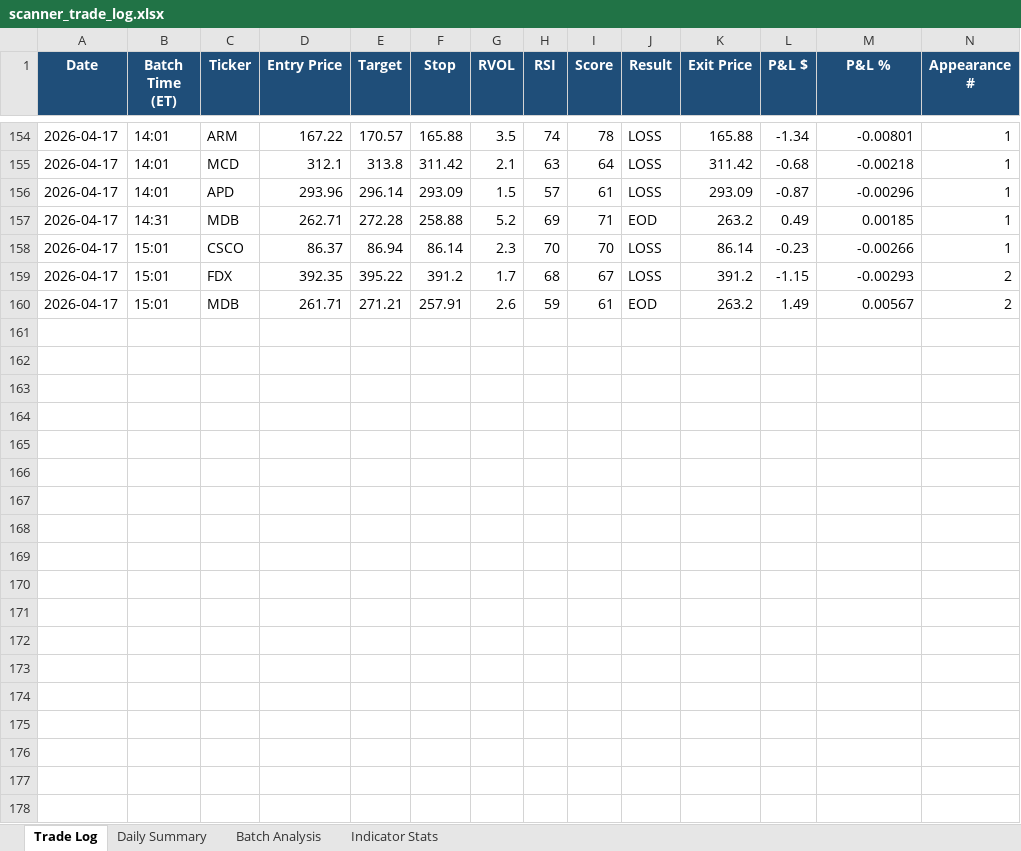
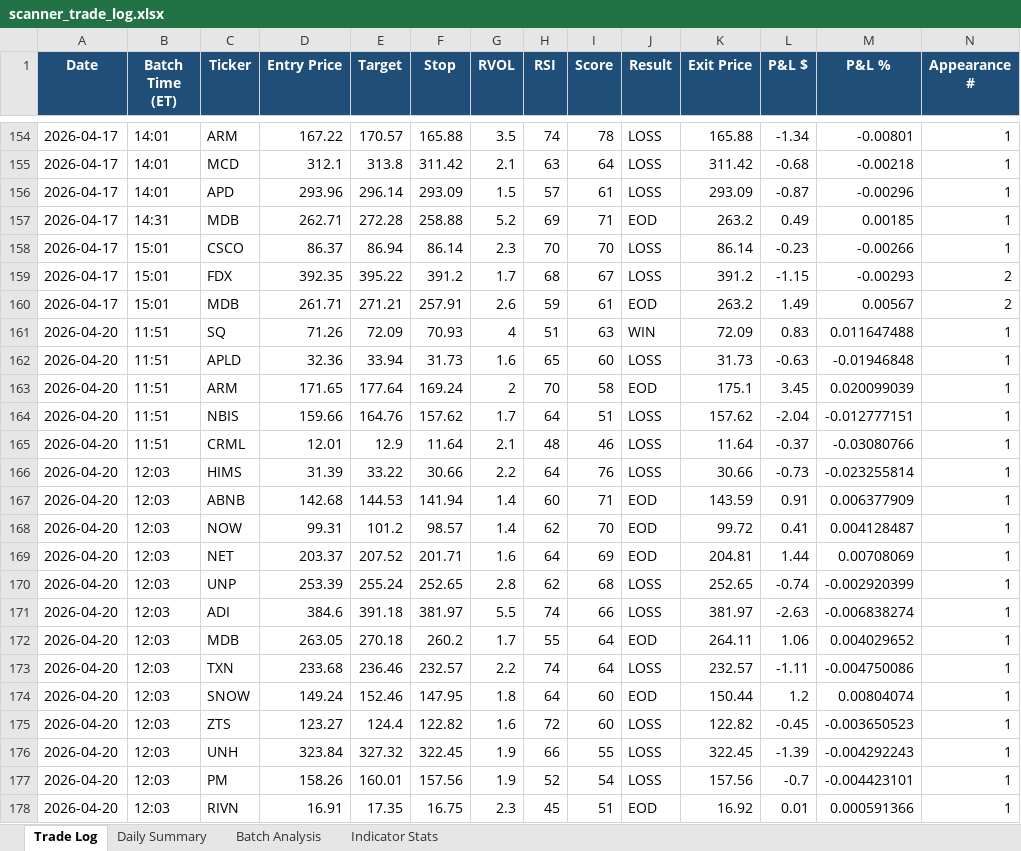
Before and after one commit to raveeshbhasin-assistant/momentum-scanner, an Excel workbook: scanner_trade_log.xlsx, sheet Trade Log, drawn as a sheet; only a part is shown, gaps mark what is left out; values as stored, in another font and other column widths than the file's, no borders; the diff covers the shown part only; the diff names each change by its address in the sheet, - before the commit and + after, or states it on an @@ line.

```diff
--- a/scanner_trade_log.xlsx (sheet Trade Log)
+++ b/scanner_trade_log.xlsx (sheet Trade Log)
+row 161: 2026-04-20 | 11:51 | SQ | 71.26 | 72.09 | 70.93 | 4 | 51 | 63 | WIN | 72.09 | 0.83 | 0.011647488 | 1
+row 162: 2026-04-20 | 11:51 | APLD | 32.36 | 33.94 | 31.73 | 1.6 | 65 | 60 | LOSS | 31.73 | -0.63 | -0.01946848 | 1
+row 163: 2026-04-20 | 11:51 | ARM | 171.65 | 177.64 | 169.24 | 2 | 70 | 58 | EOD | 175.1 | 3.45 | 0.020099039 | 1
+row 164: 2026-04-20 | 11:51 | NBIS | 159.66 | 164.76 | 157.62 | 1.7 | 64 | 51 | LOSS | 157.62 | -2.04 | -0.012777151 | 1
+row 165: 2026-04-20 | 11:51 | CRML | 12.01 | 12.9 | 11.64 | 2.1 | 48 | 46 | LOSS | 11.64 | -0.37 | -0.03080766 | 1
+row 166: 2026-04-20 | 12:03 | HIMS | 31.39 | 33.22 | 30.66 | 2.2 | 64 | 76 | LOSS | 30.66 | -0.73 | -0.023255814 | 1
+row 167: 2026-04-20 | 12:03 | ABNB | 142.68 | 144.53 | 141.94 | 1.4 | 60 | 71 | EOD | 143.59 | 0.91 | 0.006377909 | 1
+row 168: 2026-04-20 | 12:03 | NOW | 99.31 | 101.2 | 98.57 | 1.4 | 62 | 70 | EOD | 99.72 | 0.41 | 0.004128487 | 1
+row 169: 2026-04-20 | 12:03 | NET | 203.37 | 207.52 | 201.71 | 1.6 | 64 | 69 | EOD | 204.81 | 1.44 | 0.00708069 | 1
+row 170: 2026-04-20 | 12:03 | UNP | 253.39 | 255.24 | 252.65 | 2.8 | 62 | 68 | LOSS | 252.65 | -0.74 | -0.002920399 | 1
+row 171: 2026-04-20 | 12:03 | ADI | 384.6 | 391.18 | 381.97 | 5.5 | 74 | 66 | LOSS | 381.97 | -2.63 | -0.006838274 | 1
+row 172: 2026-04-20 | 12:03 | MDB | 263.05 | 270.18 | 260.2 | 1.7 | 55 | 64 | EOD | 264.11 | 1.06 | 0.004029652 | 1
+row 173: 2026-04-20 | 12:03 | TXN | 233.68 | 236.46 | 232.57 | 2.2 | 74 | 64 | LOSS | 232.57 | -1.11 | -0.004750086 | 1
+row 174: 2026-04-20 | 12:03 | SNOW | 149.24 | 152.46 | 147.95 | 1.8 | 64 | 60 | EOD | 150.44 | 1.2 | 0.00804074 | 1
+row 175: 2026-04-20 | 12:03 | ZTS | 123.27 | 124.4 | 122.82 | 1.6 | 72 | 60 | LOSS | 122.82 | -0.45 | -0.003650523 | 1
+row 176: 2026-04-20 | 12:03 | UNH | 323.84 | 327.32 | 322.45 | 1.9 | 66 | 55 | LOSS | 322.45 | -1.39 | -0.004292243 | 1
+row 177: 2026-04-20 | 12:03 | PM | 158.26 | 160.01 | 157.56 | 1.9 | 52 | 54 | LOSS | 157.56 | -0.7 | -0.004423101 | 1
+row 178: 2026-04-20 | 12:03 | RIVN | 16.91 | 17.35 | 16.75 | 2.3 | 45 | 51 | EOD | 16.92 | 0.01 | 0.000591366 | 1
```
Also changed, not shown: 47 added rows elsewhere in this sheet, sheet Batch Analysis, sheet Daily Summary, 2 other files.
